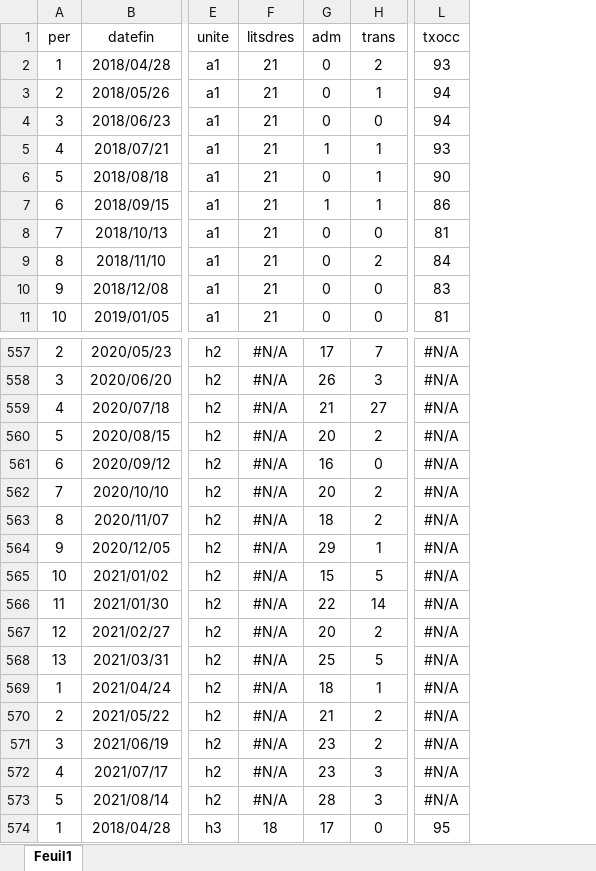
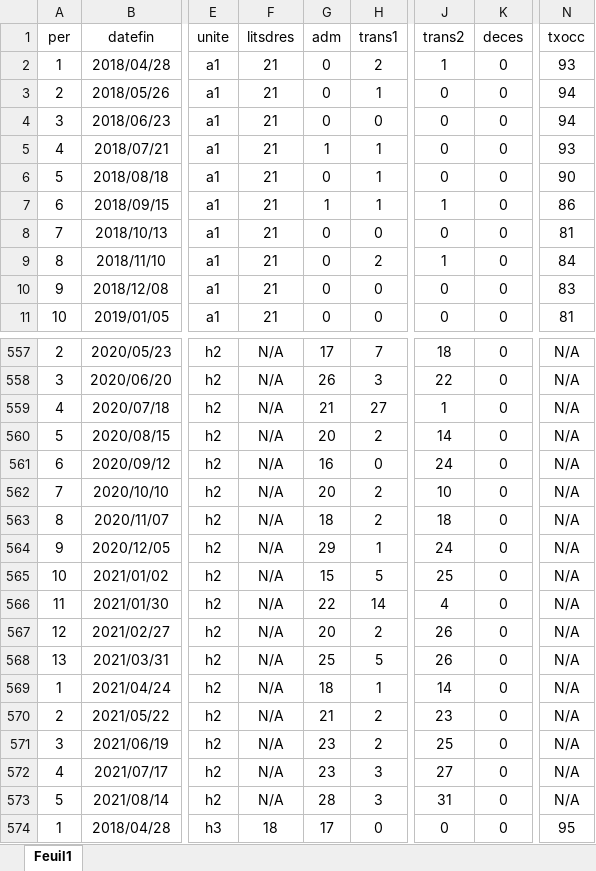
Before and after one commit to XavierLaRochelle/Honors, an Excel workbook: df.unite.xlsx, sheet Feuil1, drawn as a sheet; only a part is shown, gaps mark what is left out; values as stored, in another font and other column widths than the file's, no borders; addresses are those after the commit; the diff covers the shown part only; the diff names each change by its address in the sheet, - before the commit and + after, or states it on an @@ line.

```diff
--- a/df.unite.xlsx (sheet Feuil1)
+++ b/df.unite.xlsx (sheet Feuil1)
+column J (trans2), rows 2-11: 1 | 0 | 0 | 0 | 0 | 1 | 0 | 1 | 0 | 0; rows 557-574: 18 | 22 | 1 | 14 | 24 | 10 | 18 | 24 | 25 | 4 | 26 | 26 | 14 | 23 | 25 | 27 | 31 | 0
+column K (deces), rows 2-11: all 0; rows 557-574: all 0
-H1: trans
+H1: trans1
-F557:F573 (litsdres): #N/A
+F557:F573 (litsdres): N/A
-N557:N573 (txocc): #N/A
+N557:N573 (txocc): N/A
```
Also changed, not shown: 229 edited cells elsewhere in this sheet, formulas that keep their value, 8 other files.
